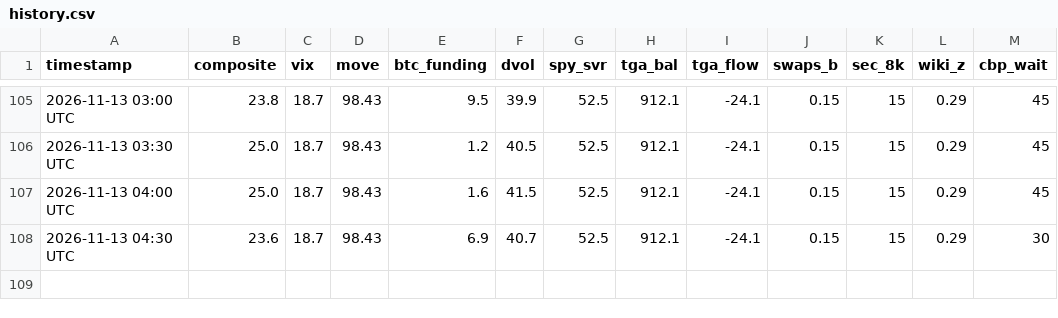
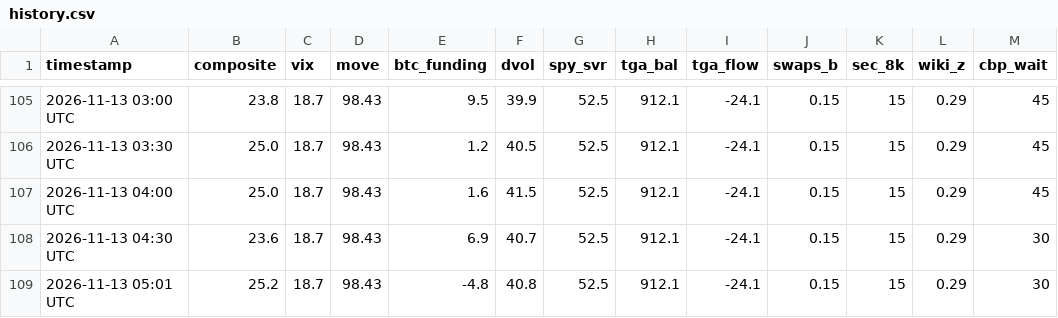
Before and after one commit to hartmutnese-stack/open-market-weather, a CSV file: history.csv, drawn as a sheet; only a part is shown, gaps mark what is left out; the diff names each change by its address in the sheet, - before the commit and + after, or states it on an @@ line.

```diff
--- a/history.csv
+++ b/history.csv
+row 109: 2026-11-13 05:01 UTC | 25.2 | 18.7 | 98.43 | -4.8 | 40.8 | 52.5 | 912.1 | -24.1 | 0.15 | 15 | 0.29 | 30
```
Also changed, not shown: 4 other files.
